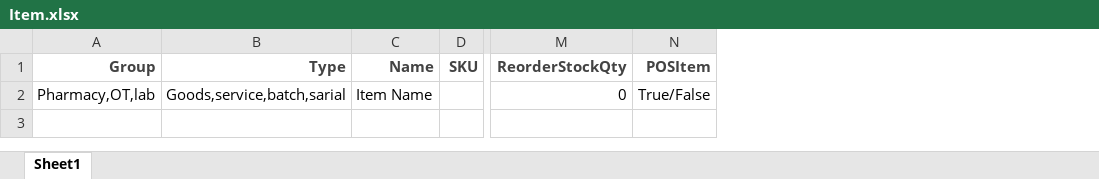
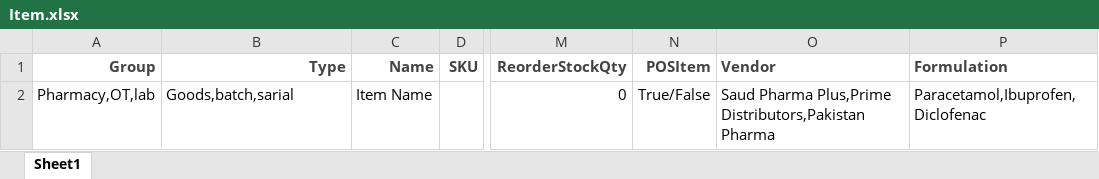
Before and after one commit to muhammadsaleem786/HMS, an Excel workbook: HMS.Web.UI/dist/assets/app/ExcelFile/Item.xlsx, sheet Sheet1, drawn as a sheet; only a part is shown, gaps mark what is left out; values as stored, in another font and other column widths than the file's, no borders; charts and pictures not drawn; the diff names each change by its address in the sheet, - before the commit and + after, or states it on an @@ line.

```diff
--- a/HMS.Web.UI/dist/assets/app/ExcelFile/Item.xlsx (sheet Sheet1)
+++ b/HMS.Web.UI/dist/assets/app/ExcelFile/Item.xlsx (sheet Sheet1)
+column O (Vendor), row 2: Saud Pharma Plus,Prime Distributors,Pakistan Pharma
+column P (Formulation), row 2: Paracetamol,Ibuprofen,Diclofenac
-B2 (Type): Goods,service,batch,sarial
+B2 (Type): Goods,batch,sarial
```
Also changed, not shown: HMS.Web.UI/src/assets/app/ExcelFile/Item.xlsx, 51 other files.
